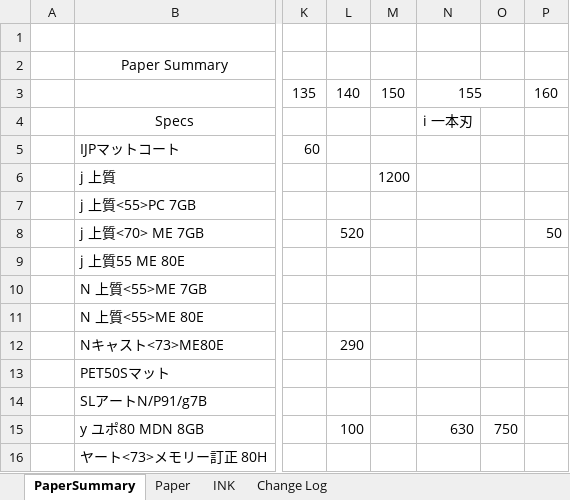
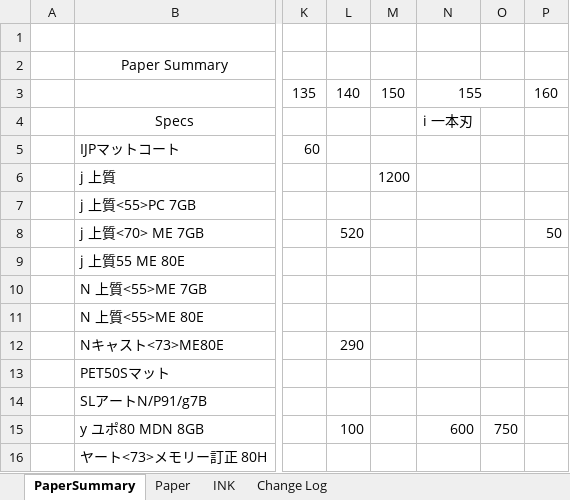
Before and after one commit to vicktor9450/demoSKU, an Excel workbook: Backup06.xlsm, sheet PaperSummary, drawn as a sheet; only a part is shown, gaps mark what is left out; values as stored, in another font and other column widths than the file's, no borders; the diff names each change by its address in the sheet, - before the commit and + after, or states it on an @@ line.

```diff
--- a/Backup06.xlsm (sheet PaperSummary)
+++ b/Backup06.xlsm (sheet PaperSummary)
-N15: 630
+N15: 600
```
Also changed, not shown: sheet Paper, sheet INK.
